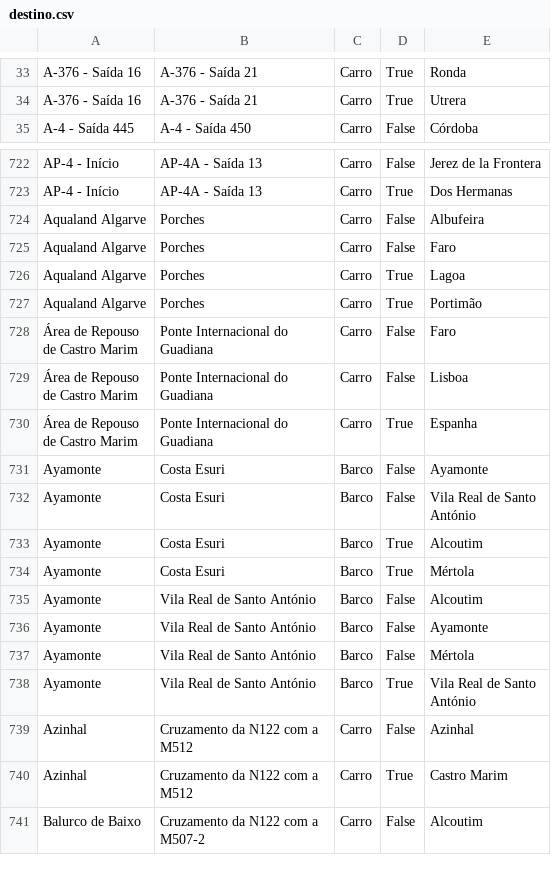
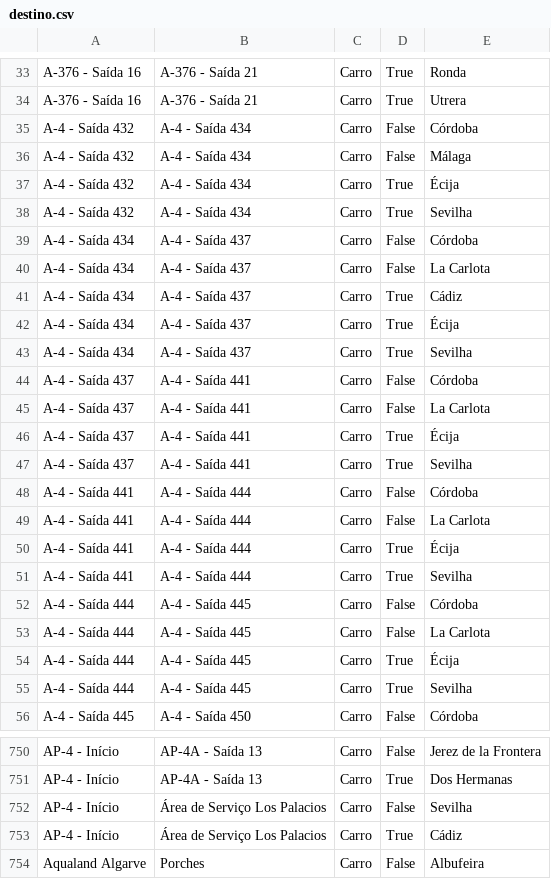
Before and after one commit to migueldgoncalves/Viajar, a CSV file: src/viajar/base_dados/destino.csv, drawn as a sheet; only a part is shown, gaps mark what is left out; the shorter side is filled out with more unchanged rows; the diff covers the shown part only.

Commit message:
Entrada na província de Córdoba

```diff
--- a/src/viajar/base_dados/destino.csv
+++ b/src/viajar/base_dados/destino.csv
@@ -34,2 +34,23 @@ A-376 - Saída 16,A-376 - Saída 21,Carro,True,Ronda
 A-376 - Saída 16,A-376 - Saída 21,Carro,True,Utrera
+A-4 - Saída 432,A-4 - Saída 434,Carro,False,Córdoba
+A-4 - Saída 432,A-4 - Saída 434,Carro,False,Málaga
+A-4 - Saída 432,A-4 - Saída 434,Carro,True,Écija
+A-4 - Saída 432,A-4 - Saída 434,Carro,True,Sevilha
+A-4 - Saída 434,A-4 - Saída 437,Carro,False,Córdoba
+A-4 - Saída 434,A-4 - Saída 437,Carro,False,La Carlota
+A-4 - Saída 434,A-4 - Saída 437,Carro,True,Cádiz
+A-4 - Saída 434,A-4 - Saída 437,Carro,True,Écija
+A-4 - Saída 434,A-4 - Saída 437,Carro,True,Sevilha
+A-4 - Saída 437,A-4 - Saída 441,Carro,False,Córdoba
+A-4 - Saída 437,A-4 - Saída 441,Carro,False,La Carlota
+A-4 - Saída 437,A-4 - Saída 441,Carro,True,Écija
+A-4 - Saída 437,A-4 - Saída 441,Carro,True,Sevilha
+A-4 - Saída 441,A-4 - Saída 444,Carro,False,Córdoba
+A-4 - Saída 441,A-4 - Saída 444,Carro,False,La Carlota
+A-4 - Saída 441,A-4 - Saída 444,Carro,True,Écija
+A-4 - Saída 441,A-4 - Saída 444,Carro,True,Sevilha
+A-4 - Saída 444,A-4 - Saída 445,Carro,False,Córdoba
+A-4 - Saída 444,A-4 - Saída 445,Carro,False,La Carlota
+A-4 - Saída 444,A-4 - Saída 445,Carro,True,Écija
+A-4 - Saída 444,A-4 - Saída 445,Carro,True,Sevilha
 A-4 - Saída 445,A-4 - Saída 450,Carro,False,Córdoba
@@ -723,2 +751,4 @@ AP-4 - Início,AP-4A - Saída 13,Carro,False,Jerez de la Frontera
 AP-4 - Início,AP-4A - Saída 13,Carro,True,Dos Hermanas
+AP-4 - Início,Área de Serviço Los Palacios,Carro,False,Sevilha
+AP-4 - Início,Área de Serviço Los Palacios,Carro,True,Cádiz
 Aqualand Algarve,Porches,Carro,False,Albufeira
```
Also changed, not shown: 7 added rows elsewhere in this file, src/viajar/base_dados/comarca.csv, src/viajar/base_dados/ligacao.csv, 4 other files.
